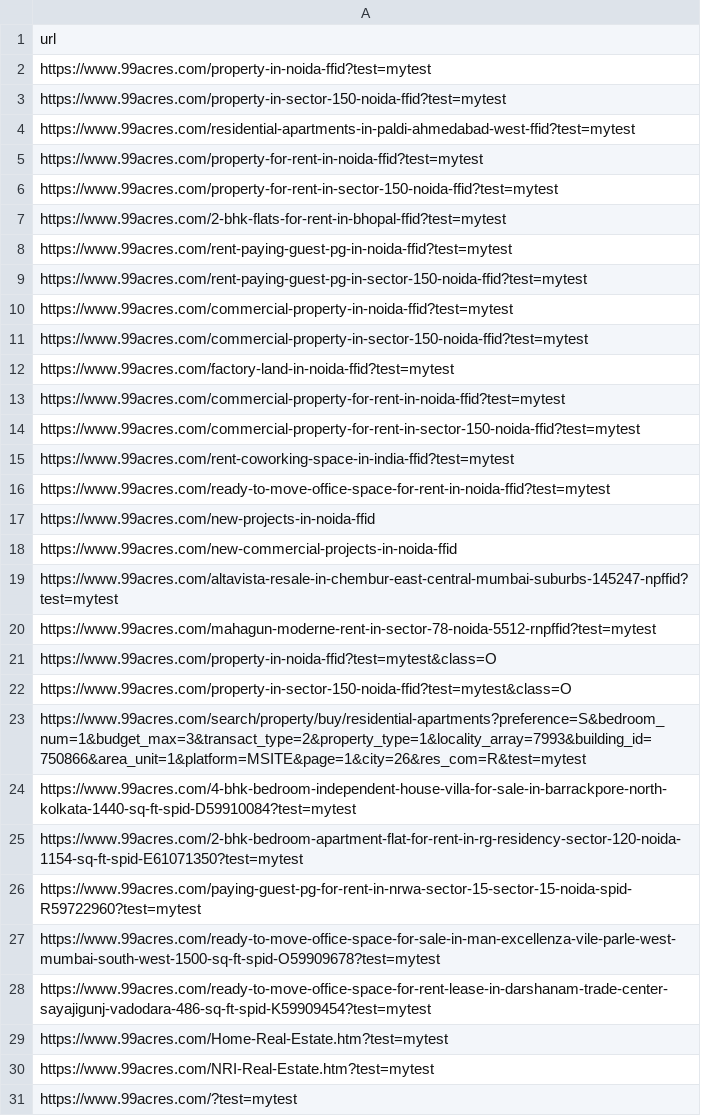
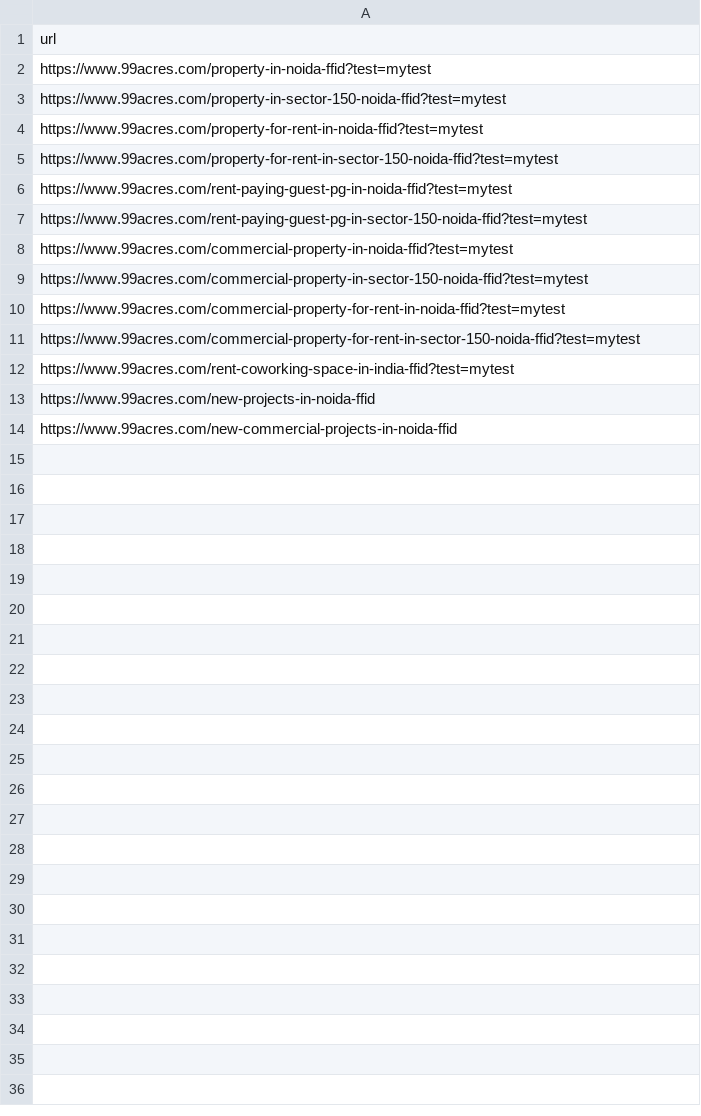
Before and after one commit to whogopu/bulktool, a CSV file: urls.csv, drawn as a sheet; only a part is shown; the diff covers the shown part only.

```diff
--- a/urls.csv
+++ b/urls.csv
@@ -3,6 +3,4 @@ url
 "https://www.99acres.com/property-in-sector-150-noida-ffid?test=mytest"
-"https://www.99acres.com/residential-apartments-in-paldi-ahmedabad-west-ffid?test=mytest"
 "https://www.99acres.com/property-for-rent-in-noida-ffid?test=mytest"
 "https://www.99acres.com/property-for-rent-in-sector-150-noida-ffid?test=mytest"
-"https://www.99acres.com/2-bhk-flats-for-rent-in-bhopal-ffid?test=mytest"
 "https://www.99acres.com/rent-paying-guest-pg-in-noida-ffid?test=mytest"
@@ -11,3 +9,2 @@ url
 "https://www.99acres.com/commercial-property-in-sector-150-noida-ffid?test=mytest"
-"https://www.99acres.com/factory-land-in-noida-ffid?test=mytest"
 "https://www.99acres.com/commercial-property-for-rent-in-noida-ffid?test=mytest"
@@ -15,17 +12,3 @@ url
 "https://www.99acres.com/rent-coworking-space-in-india-ffid?test=mytest"
-"https://www.99acres.com/ready-to-move-office-space-for-rent-in-noida-ffid?test=mytest"
 "https://www.99acres.com/new-projects-in-noida-ffid"
 "https://www.99acres.com/new-commercial-projects-in-noida-ffid"
-"https://www.99acres.com/altavista-resale-in-chembur-east-central-mumbai-suburbs-145247-npffid?test=mytest"
-"https://www.99acres.com/mahagun-moderne-rent-in-sector-78-noida-5512-rnpffid?test=mytest"
-"https://www.99acres.com/property-in-noida-ffid?test=mytest&class=O"
-"https://www.99acres.com/property-in-sector-150-noida-ffid?test=mytest&class=O"
-"https://www.99acres.com/search/property/buy/residential-apartments?preference=S&bedroom_num=1&budget_max=3&transact_type=2&property_type=1&locality_array=7993&building_id=750866&area_unit=1&platform=MSITE&page=1&city=26&res_com=R&test=mytest"
-"https://www.99acres.com/4-bhk-bedroom-independent-house-villa-for-sale-in-barrackpore-north-kolkata-1440-sq-ft-spid-D59910084?test=mytest"
-"https://www.99acres.com/2-bhk-bedroom-apartment-flat-for-rent-in-rg-residency-sector-120-noida-1154-sq-ft-spid-E61071350?test=mytest"
-"https://www.99acres.com/paying-guest-pg-for-rent-in-nrwa-sector-15-sector-15-noida-spid-R59722960?test=mytest"
-"https://www.99acres.com/ready-to-move-office-space-for-sale-in-man-excellenza-vile-parle-west-mumbai-south-west-1500-sq-ft-spid-O59909678?test=mytest"
-"https://www.99acres.com/ready-to-move-office-space-for-rent-lease-in-darshanam-trade-center-sayajigunj-vadodara-486-sq-ft-spid-K59909454?test=mytest"
-"https://www.99acres.com/Home-Real-Estate.htm?test=mytest"
-"https://www.99acres.com/NRI-Real-Estate.htm?test=mytest"
-"https://www.99acres.com/?test=mytest"
```
Also changed, not shown: 12 removed rows elsewhere in this file, 3 other files.
